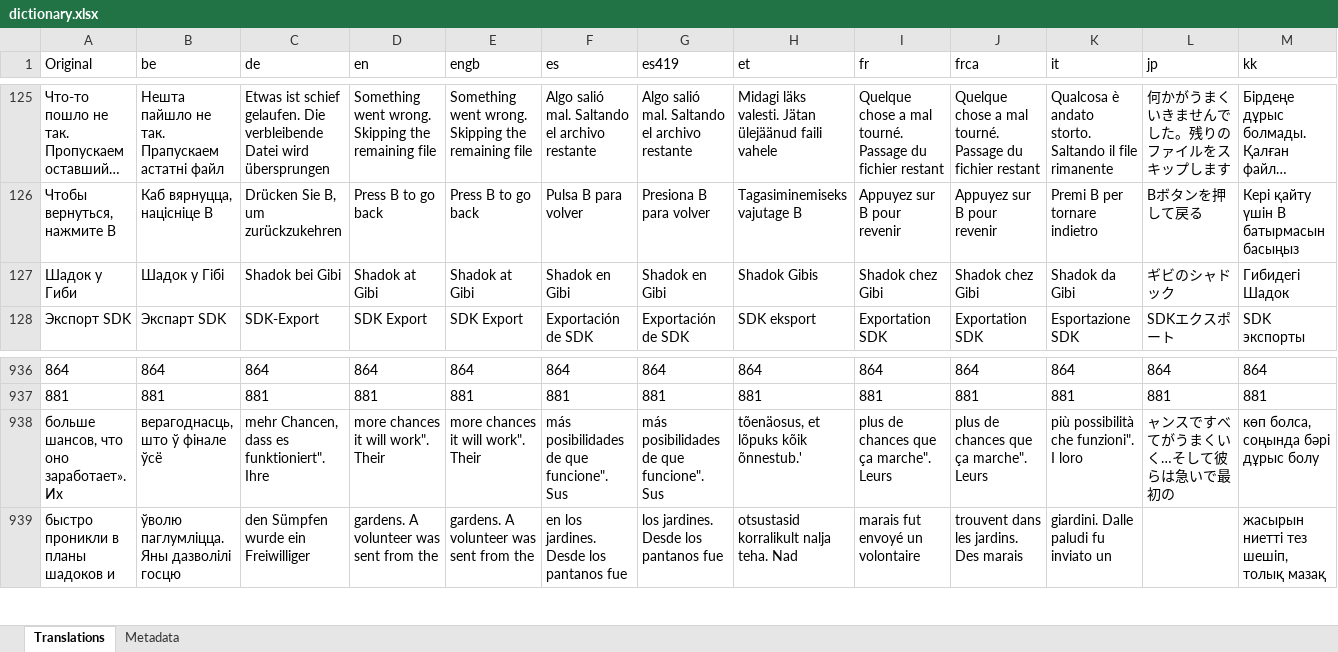
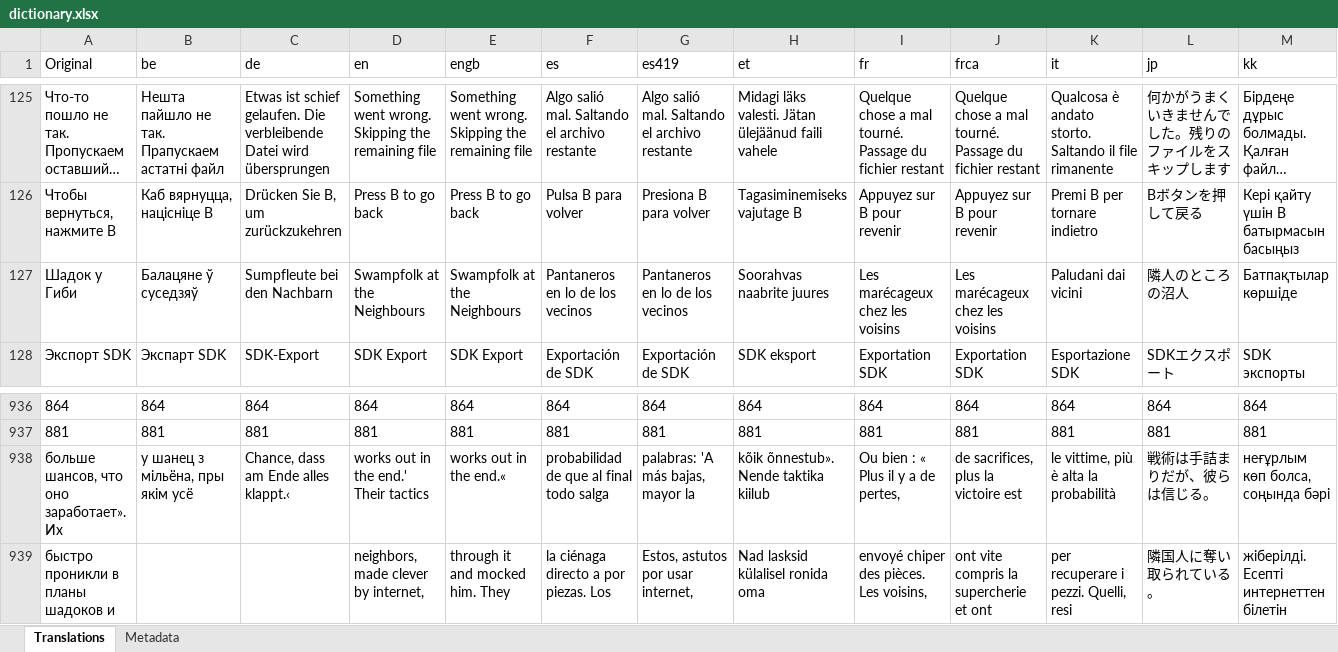
Before and after one commit to rashevskyv/DBIPatcher, an Excel workbook: data/dictionary.xlsx, sheet Translations, drawn as a sheet; only a part is shown, gaps mark what is left out; long unchanged cells end in …; values as stored, in another font and other column widths than the file's, no borders; the diff covers the shown part only; the diff names each change by its address in the sheet, - before the commit and + after, or states it on an @@ line.

```diff
--- a/data/dictionary.xlsx (sheet Translations)
+++ b/data/dictionary.xlsx (sheet Translations)
-B127 (be): Шадок у Гібі
+B127 (be): Балацяне ў суседзяў
-C127 (de): Shadok bei Gibi
+C127 (de): Sumpfleute bei den Nachbarn
-D127 (en): Shadok at Gibi
+D127 (en): Swampfolk at the Neighbours
-E127 (engb): Shadok at Gibi
+E127 (engb): Swampfolk at the Neighbours
-F127 (es): Shadok en Gibi
+F127 (es): Pantaneros en lo de los vecinos
-G127 (es419): Shadok en Gibi
+G127 (es419): Pantaneros en lo de los vecinos
-H127 (et): Shadok Gibis
+H127 (et): Soorahvas naabrite juures
-I127 (fr): Shadok chez Gibi
+I127 (fr): Les marécageux chez les voisins
-J127 (frca): Shadok chez Gibi
+J127 (frca): Les marécageux chez les voisins
-K127 (it): Shadok da Gibi
+K127 (it): Paludani dai vicini
-L127 (jp): ギビのシャドック
+L127 (jp): 隣人のところの沼人
-M127 (kk): Гибидегі Шадок
+M127 (kk): Батпақтылар көршіде
-B938 (be): верагоднасць, што ў фінале ўсё
+B938 (be): у шанец з мільёна, пры якім усё
-C938 (de): mehr Chancen, dass es funktioniert". Ihre
+C938 (de): Chance, dass am Ende alles klappt.‹
-D938 (en): more chances it will work". Their
+D938 (en): works out in the end.' Their tactics
-E938 (engb): more chances it will work". Their
+E938 (engb): works out in the end.«
-F938 (es): más posibilidades de que funcione". Sus
+F938 (es): probabilidad de que al final todo salga
-G938 (es419): más posibilidades de que funcione". Sus
+G938 (es419): palabras: 'A más bajas, mayor la
-H938 (et): tõenäosus, et lõpuks kõik õnnestub.'
+H938 (et): kõik õnnestub». Nende taktika kiilub
-I938 (fr): plus de chances que ça marche". Leurs
+I938 (fr): Ou bien : « Plus il y a de pertes,
-J938 (frca): plus de chances que ça marche". Leurs
+J938 (frca): de sacrifices, plus la victoire est
-K938 (it): più possibilità che funzioni". I loro
+K938 (it): le vittime, più è alta la probabilità
-L938 (jp): ャンスですべてがうまくいく…そして彼らは急いで最初の
+L938 (jp): 戦術は手詰まりだが、彼らは信じる。
-M938 (kk): көп болса, соңында бәрі дұрыс болу
+M938 (kk): неғұрлым көп болса, соңында бәрі
-B939 (be): ўволю паглумліцца. Яны дазволілі госцю
+B939 (be): (empty)
-C939 (de): den Sümpfen wurde ein Freiwilliger
+C939 (de): (empty)
-D939 (en): gardens. A volunteer was sent from the
+D939 (en): neighbors, made clever by internet,
-E939 (engb): gardens. A volunteer was sent from the
+E939 (engb): through it and mocked him. They
-F939 (es): en los jardines. Desde los pantanos fue
+F939 (es): la ciénaga directo a por piezas. Los
-G939 (es419): los jardines. Desde los pantanos fue
+G939 (es419): Estos, astutos por usar internet,
-H939 (et): otsustasid korralikult nalja teha. Nad
+H939 (et): Nad lasksid külalisel ronida oma
-I939 (fr): marais fut envoyé un volontaire
+I939 (fr): envoyé chiper des pièces. Les voisins,
-J939 (frca): trouvent dans les jardins. Des marais
+J939 (frca): ont vite compris la supercherie et ont
-K939 (it): giardini. Dalle paludi fu inviato un
+K939 (it): per recuperare i pezzi. Quelli, resi
-L939 (jp): (empty)
+L939 (jp): 隣国人に奪い取られている。
-M939 (kk): жасырын ниетті тез шешіп, толық мазақ
+M939 (kk): жіберілді. Есепті интернеттен білетін
```
Also changed, not shown: 753 edited cells elsewhere in this sheet, sheet Metadata, 23 other files.
